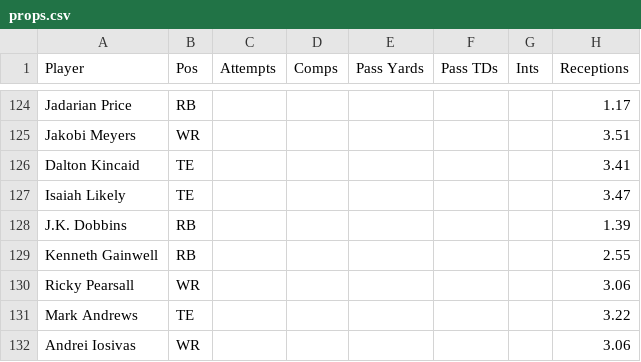
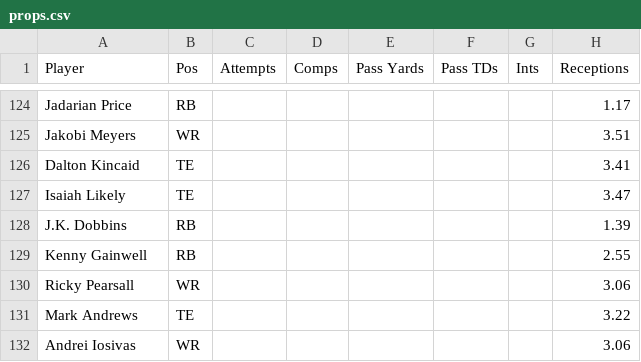
Before and after one commit to Louieza23/wwo_data, a CSV file: props.csv, drawn as a sheet; only a part is shown, gaps mark what is left out; the diff names each change by its address in the sheet, - before the commit and + after, or states it on an @@ line.

```diff
--- a/props.csv
+++ b/props.csv
-A129 (Player): Kenneth Gainwell
+A129 (Player): Kenny Gainwell
```
Also changed, not shown: 1 other file.
